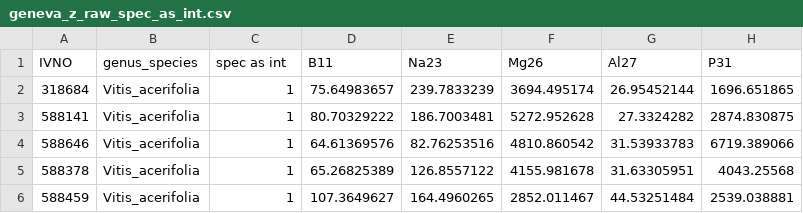
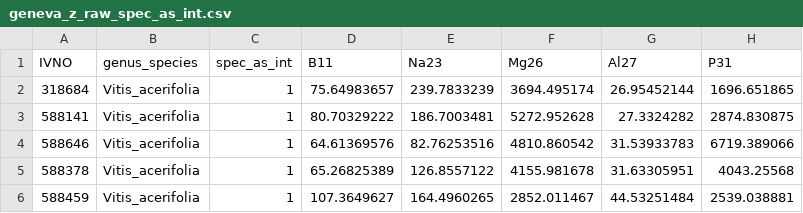
Before and after one commit to Kovacs-Lab/Geneva_Ionomics, a CSV file: geneva_z_raw_spec_as_int.csv, drawn as a sheet; only a part is shown; the diff names each change by its address in the sheet, - before the commit and + after, or states it on an @@ line.

Commit message:
Update geneva_z_raw_spec_as_int.csv
added underscore for analysis

```diff
--- a/geneva_z_raw_spec_as_int.csv
+++ b/geneva_z_raw_spec_as_int.csv
-C1: spec as int
+C1: spec_as_int
```
